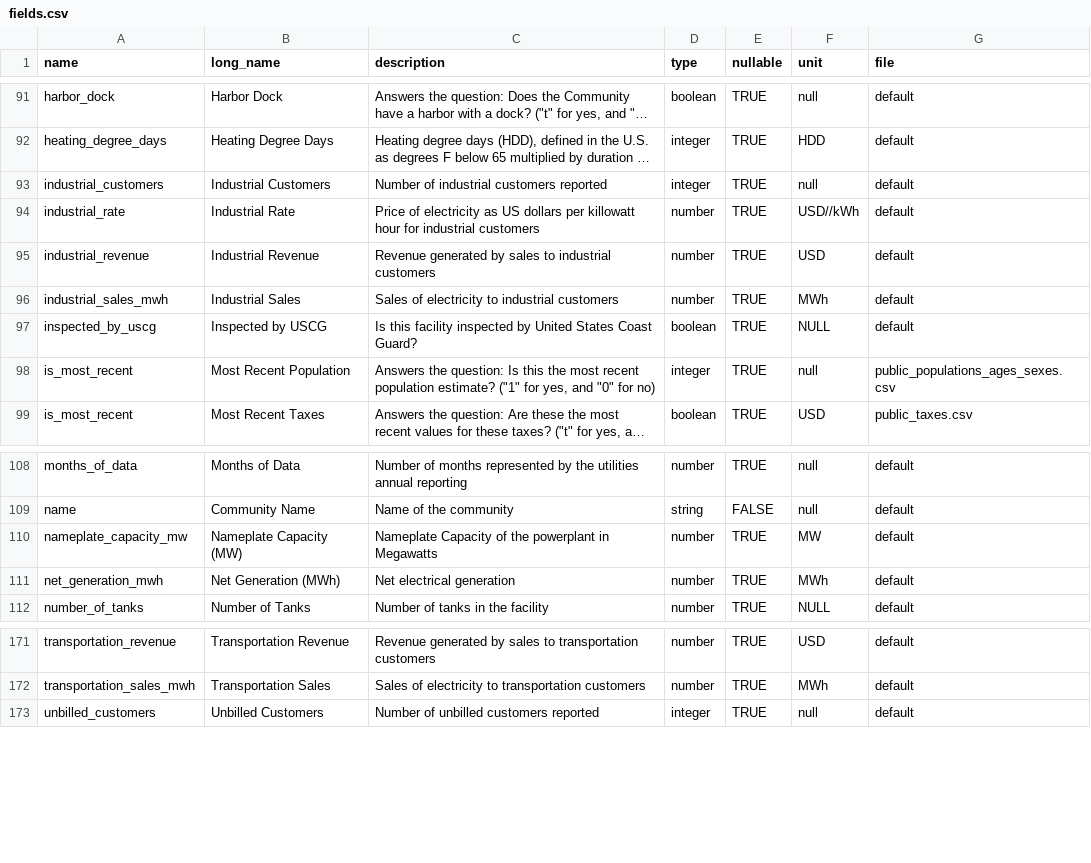
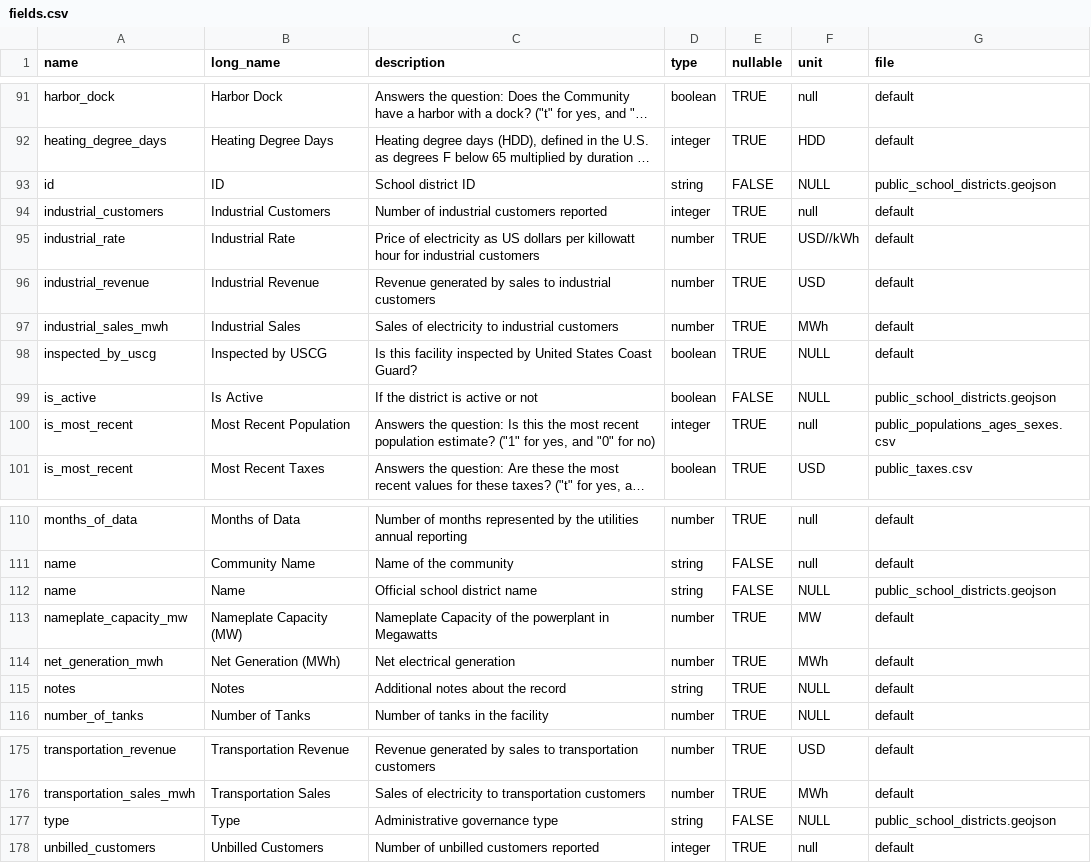
Before and after one commit to acep-aedg/aedg-data-pond, a CSV file: registry/fields.csv, drawn as a sheet; only a part is shown, gaps mark what is left out; long unchanged cells end in …; the diff names each change by its address in the sheet, - before the commit and + after, or states it on an @@ line.

Commit message:
Create metadata for public_school_districts

```diff
--- a/registry/fields.csv
+++ b/registry/fields.csv
+row 93: id | ID | School district ID | string | FALSE | NULL | public_school_districts.geojson
+row 99: is_active | Is Active | If the district is active or not | boolean | FALSE | NULL | public_school_districts.geojson
+row 112: name | Name | Official school district name | string | FALSE | NULL | public_school_districts.geojson
+row 115: notes | Notes | Additional notes about the record | string | TRUE | NULL | default
+row 177: type | Type | Administrative governance type | string | FALSE | NULL | public_school_districts.geojson
```
Also changed, not shown: registry/active_keywords.csv, 4 other files.
